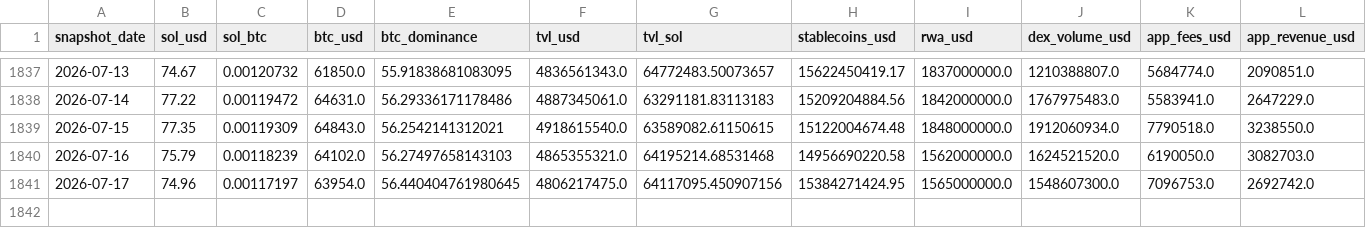
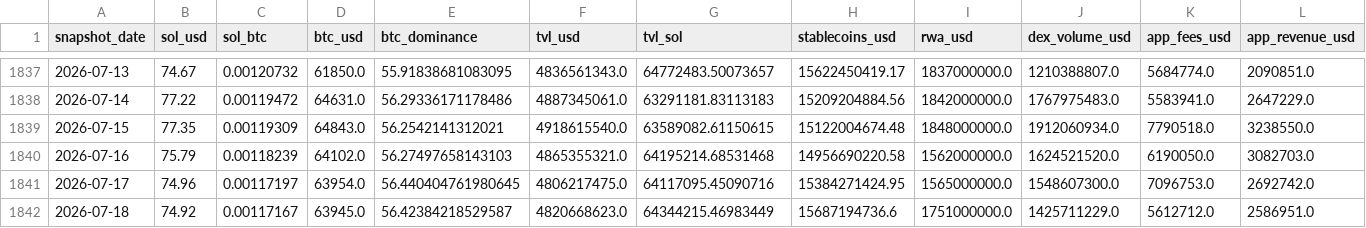
Before and after one commit to derbariton-spec/solana_monitor, a CSV file: data/solana_fundamentals.csv, drawn as a sheet; only a part is shown, gaps mark what is left out; rows hold the shown columns only; the diff names each change by its address in the sheet, - before the commit and + after, or states it on an @@ line.

```diff
--- a/data/solana_fundamentals.csv
+++ b/data/solana_fundamentals.csv
-G1841 (tvl_sol): 64117095.450907156
+G1841 (tvl_sol): 64117095.45090716
+row 1842: 2026-07-18 | 74.92 | 0.00117167 | 63945.0 | 56.42384218529587 | 4820668623.0 | 64344215.46983449 | 15687194736.6 | 1751000000.0 | 1425711229.0 | 5612712.0 | 2586951.0
```
